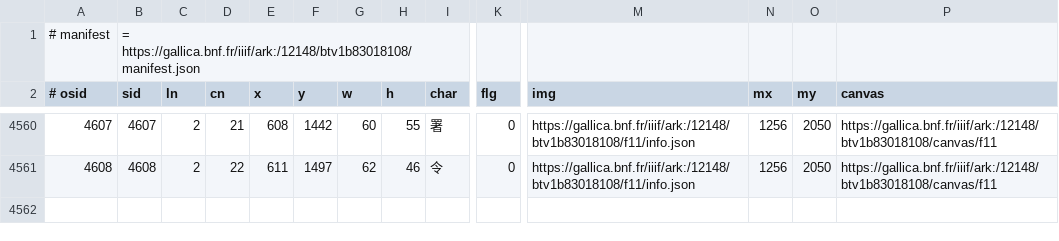
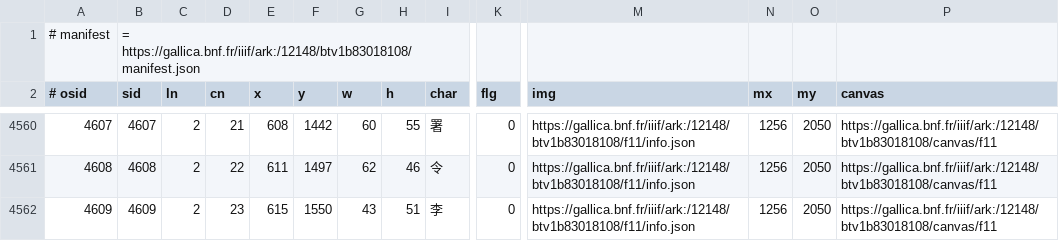
Before and after one commit to chise/hng-kiridashi-data, a TSV file: H12_fhs_P2195.tsv, drawn as a sheet; only a part is shown, gaps mark what is left out; rows hold the shown columns only; the diff names each change by its address in the sheet, - before the commit and + after, or states it on an @@ line.

Commit message:
(2-23: (615,1550)+43+51): add [via Kiridashi-kun]

```diff
--- a/H12_fhs_P2195.tsv
+++ b/H12_fhs_P2195.tsv
+row 4562: 4609 | 4609 | 2 | 23 | 615 | 1550 | 43 | 51 | 李 | 0 | https://gallica.bnf.fr/iiif/ark:/12148/btv1b83018108/f11/info.json | 1256 | 2050 | https://gallica.bnf.fr/iiif/ark:/12148/btv1b83018108/canvas/f11
```
